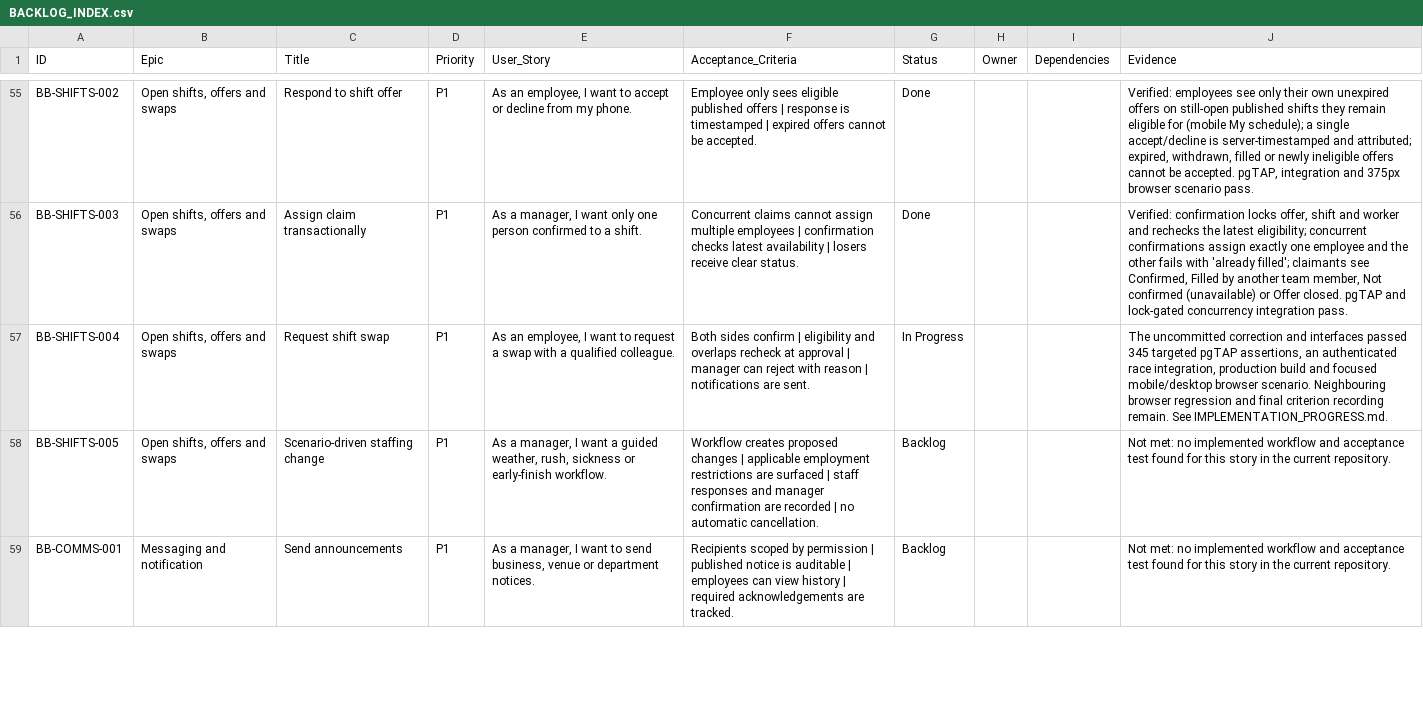
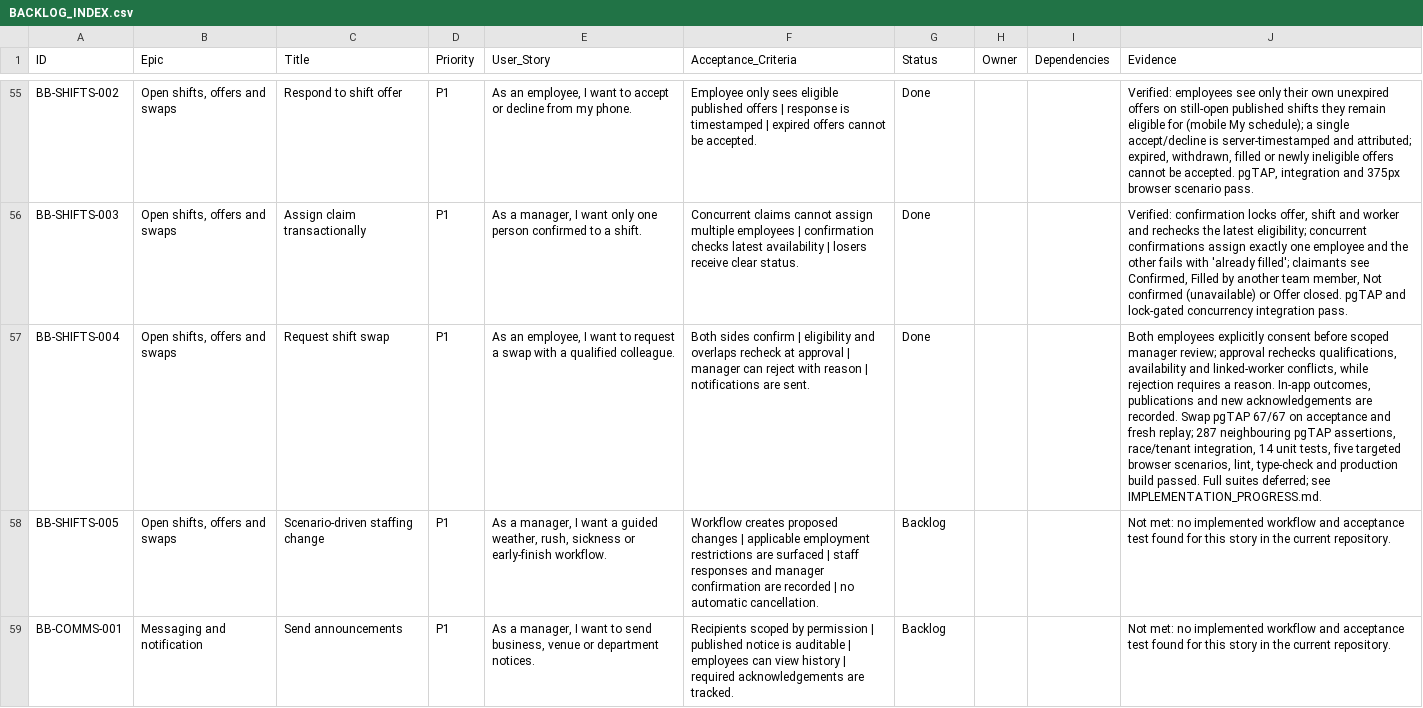
Before and after one commit to farbotkol/butterbox, a CSV file: BACKLOG_INDEX.csv, drawn as a sheet; only a part is shown, gaps mark what is left out; the diff names each change by its address in the sheet, - before the commit and + after, or states it on an @@ line.

```diff
--- a/BACKLOG_INDEX.csv
+++ b/BACKLOG_INDEX.csv
-G57 (Status): In Progress
+G57 (Status): Done
-J57 (Evidence): The uncommitted correction and interfaces passed 345 targeted pgTAP assertions, an authenticated race integration, production build and focused mobile/desktop browser scenario. Neighbouring browser regression and final criterion recording remain. See IMPLEMENTATION_PROGRESS.md.
+J57 (Evidence): Both employees explicitly consent before scoped manager review; approval rechecks qualifications, availability and linked-worker conflicts, while rejection requires a reason. In-app outcomes, publications and new acknowledgements are recorded. Swap pgTAP 67/67 on acceptance and fresh replay; 287 neighbouring pgTAP assertions, race/tenant integration, 14 unit tests, five targeted browser scenarios, lint, type-check and production build passed. Full suites deferred; see IMPLEMENTATION_PROGRESS.md.
```
Also changed, not shown: 17 other files.
